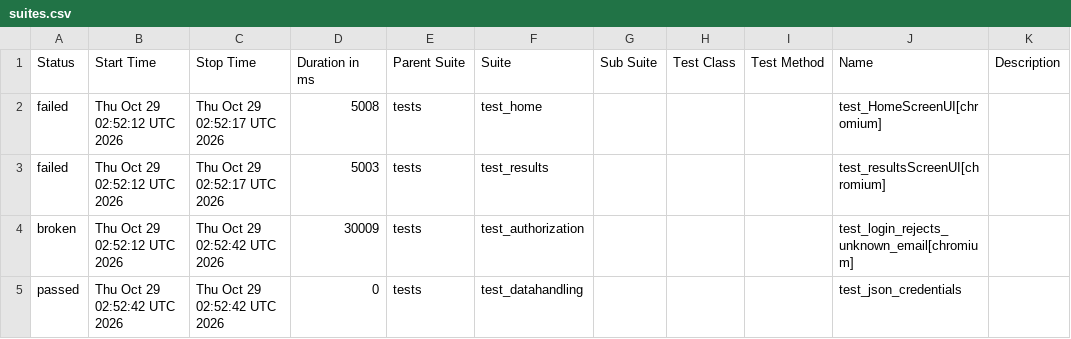
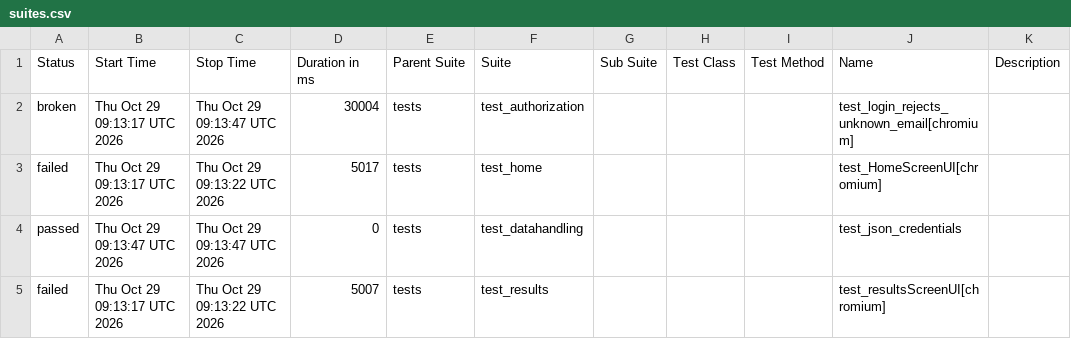
Before and after one commit to shafali-nishad/POM, a CSV file: data/suites.csv, drawn as a sheet.

```diff
--- a/data/suites.csv
+++ b/data/suites.csv
@@ -1,5 +1,5 @@
 "Status","Start Time","Stop Time","Duration in ms","Parent Suite","Suite","Sub Suite","Test Class","Test Method","Name","Description"
-"failed","Thu Oct 29 02:52:12 UTC 2026","Thu Oct 29 02:52:17 UTC 2026","5008","tests","test_home","","","","test_HomeScreenUI[chromium]",""
-"failed","Thu Oct 29 02:52:12 UTC 2026","Thu Oct 29 02:52:17 UTC 2026","5003","tests","test_results","","","","test_resultsScreenUI[chromium]",""
-"broken","Thu Oct 29 02:52:12 UTC 2026","Thu Oct 29 02:52:42 UTC 2026","30009","tests","test_authorization","","","","test_login_rejects_unknown_email[chromium]",""
-"passed","Thu Oct 29 02:52:42 UTC 2026","Thu Oct 29 02:52:42 UTC 2026","0","tests","test_datahandling","","","","test_json_credentials",""
+"broken","Thu Oct 29 09:13:17 UTC 2026","Thu Oct 29 09:13:47 UTC 2026","30004","tests","test_authorization","","","","test_login_rejects_unknown_email[chromium]",""
+"failed","Thu Oct 29 09:13:17 UTC 2026","Thu Oct 29 09:13:22 UTC 2026","5017","tests","test_home","","","","test_HomeScreenUI[chromium]",""
+"passed","Thu Oct 29 09:13:47 UTC 2026","Thu Oct 29 09:13:47 UTC 2026","0","tests","test_datahandling","","","","test_json_credentials",""
+"failed","Thu Oct 29 09:13:17 UTC 2026","Thu Oct 29 09:13:22 UTC 2026","5007","tests","test_results","","","","test_resultsScreenUI[chromium]",""
```
Also changed, not shown: 24 other files.
